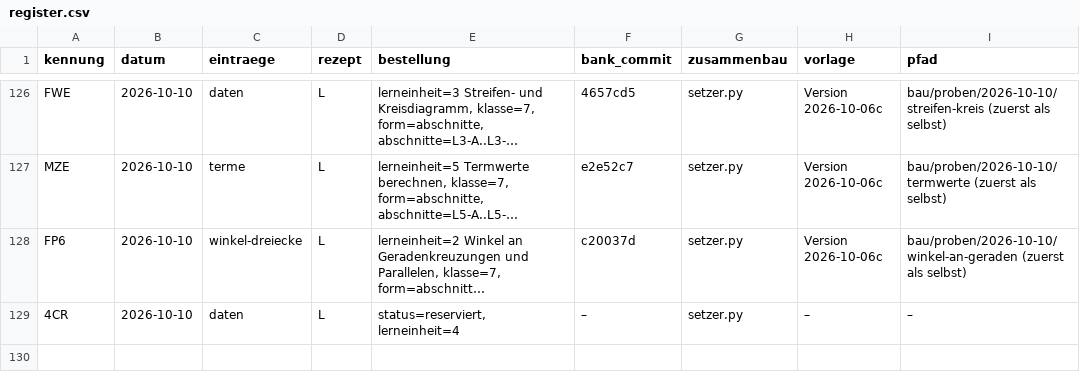
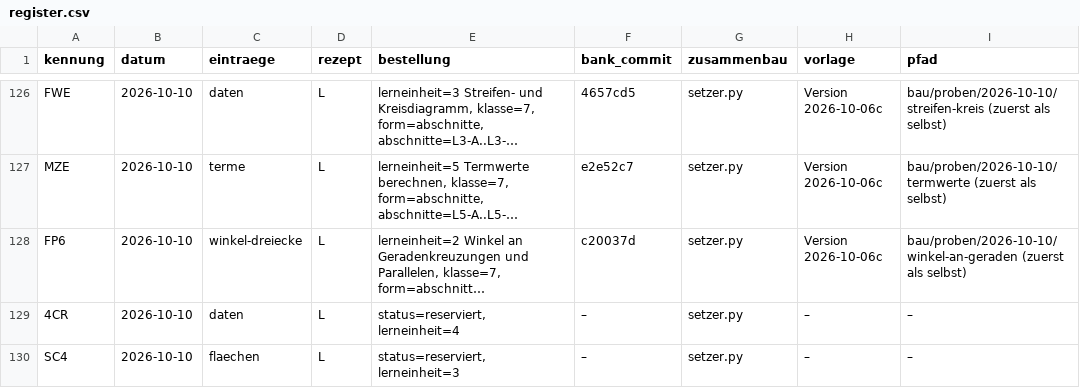
Before and after one commit to hz-0801/aufgabenbank, a CSV file: bau/register.csv, drawn as a sheet; only a part is shown, gaps mark what is left out; long unchanged cells end in …; the diff names each change by its address in the sheet, - before the commit and + after, or states it on an @@ line.

```diff
--- a/bau/register.csv
+++ b/bau/register.csv
+row 130: SC4 | 2026-10-10 | flaechen | L | status=reserviert, lerneinheit=3 | – | setzer.py | – | –
```
